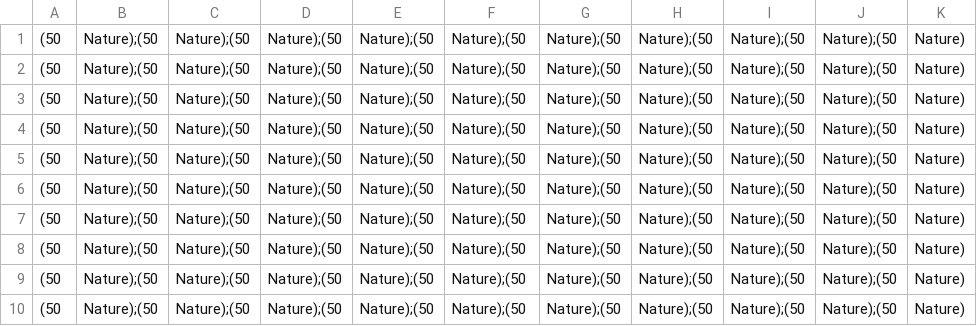
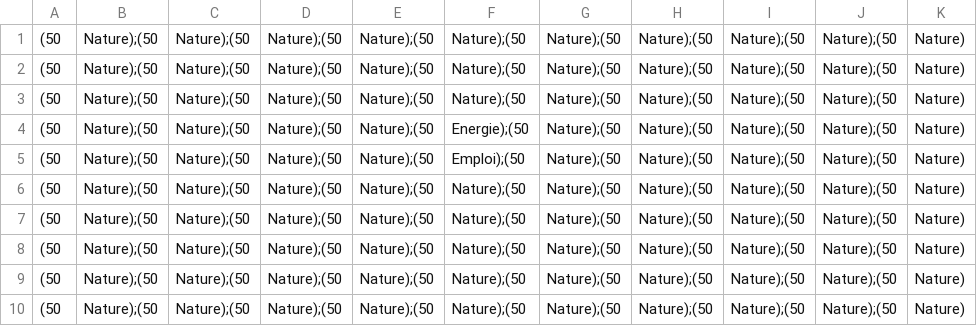
Before and after one commit to NiavlySDev/MeteoPolis, a CSV file: SimCity/carte.csv, drawn as a sheet.

```diff
--- a/SimCity/carte.csv
+++ b/SimCity/carte.csv
@@ -3,4 +3,4 @@
 (50, Nature);(50, Nature);(50, Nature);(50, Nature);(50, Nature);(50, Nature);(50, Nature);(50, Nature);(50, Nature);(50, Nature)
-(50, Nature);(50, Nature);(50, Nature);(50, Nature);(50, Nature);(50, Nature);(50, Nature);(50, Nature);(50, Nature);(50, Nature)
-(50, Nature);(50, Nature);(50, Nature);(50, Nature);(50, Nature);(50, Nature);(50, Nature);(50, Nature);(50, Nature);(50, Nature)
+(50, Nature);(50, Nature);(50, Nature);(50, Nature);(50, Energie);(50, Nature);(50, Nature);(50, Nature);(50, Nature);(50, Nature)
+(50, Nature);(50, Nature);(50, Nature);(50, Nature);(50, Emploi);(50, Nature);(50, Nature);(50, Nature);(50, Nature);(50, Nature)
 (50, Nature);(50, Nature);(50, Nature);(50, Nature);(50, Nature);(50, Nature);(50, Nature);(50, Nature);(50, Nature);(50, Nature)
```
Also changed, not shown: 3 other files.
